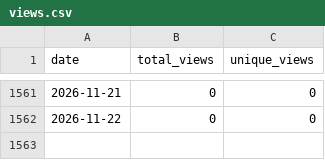
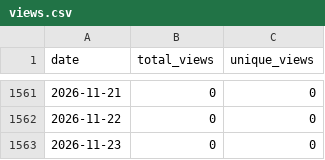
Before and after one commit to wumphlett/COMP-3700, a CSV file: .traffic/views.csv, drawn as a sheet; only a part is shown, gaps mark what is left out.

```diff
--- a/.traffic/views.csv
+++ b/.traffic/views.csv
@@ -1562 +1562,2 @@ date,total_views,unique_views
 2026-11-22,0,0
+2026-11-23,0,0
```
Also changed, not shown: .traffic/clones.csv, 3 other files.
